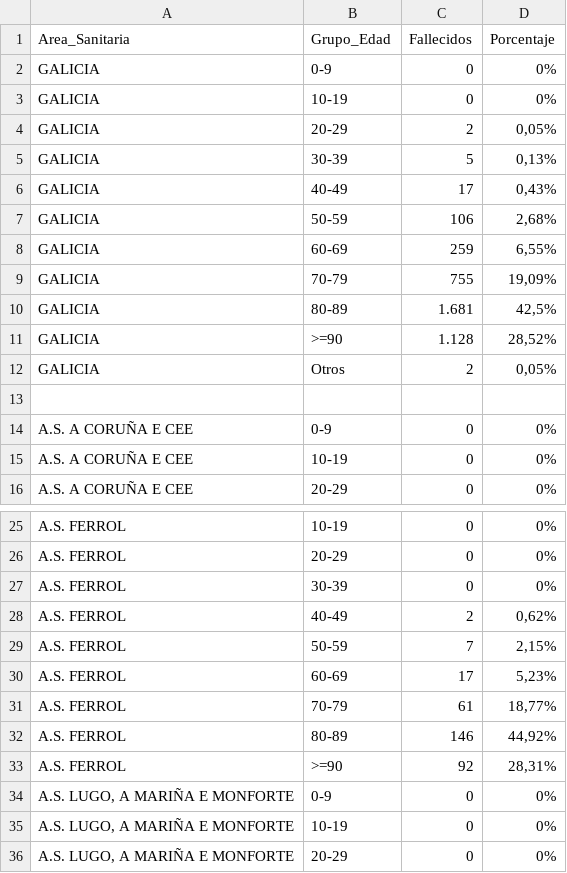
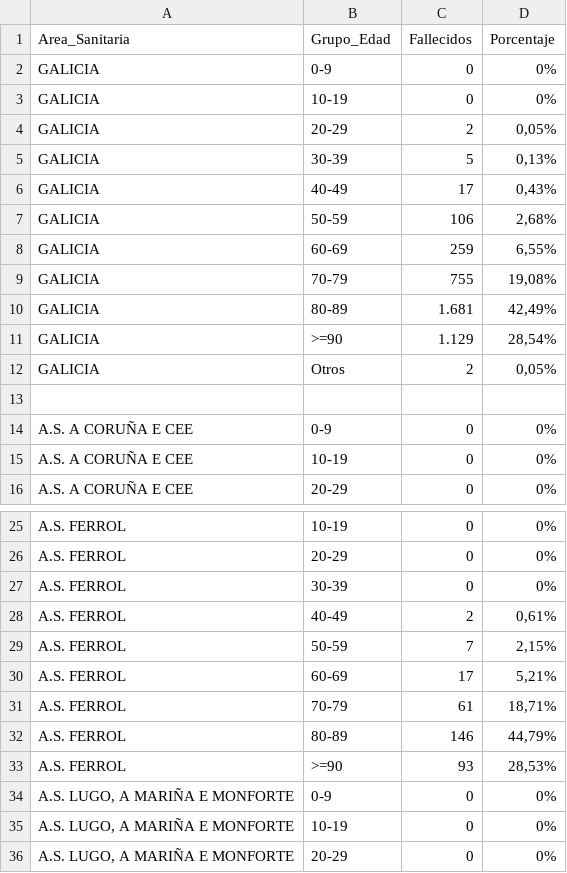
Before and after one commit to jjelosua/sergas-covid19-data, a CSV file: Fallecidos.csv, drawn as a sheet; only a part is shown, gaps mark what is left out.

```diff
--- a/Fallecidos.csv
+++ b/Fallecidos.csv
@@ -8,5 +8,5 @@ Area_Sanitaria,Grupo_Edad,Fallecidos,Porcentaje
 "GALICIA","60-69","259","6,55%"
-"GALICIA","70-79","755","19,09%"
-"GALICIA","80-89","1.681","42,5%"
-"GALICIA",">=90","1.128","28,52%"
+"GALICIA","70-79","755","19,08%"
+"GALICIA","80-89","1.681","42,49%"
+"GALICIA",">=90","1.129","28,54%"
 "GALICIA","Otros","2","0,05%"
@@ -27,8 +27,8 @@ Area_Sanitaria,Grupo_Edad,Fallecidos,Porcentaje
 "A.S. FERROL","30-39","0","0%"
-"A.S. FERROL","40-49","2","0,62%"
+"A.S. FERROL","40-49","2","0,61%"
 "A.S. FERROL","50-59","7","2,15%"
-"A.S. FERROL","60-69","17","5,23%"
-"A.S. FERROL","70-79","61","18,77%"
-"A.S. FERROL","80-89","146","44,92%"
-"A.S. FERROL",">=90","92","28,31%"
+"A.S. FERROL","60-69","17","5,21%"
+"A.S. FERROL","70-79","61","18,71%"
+"A.S. FERROL","80-89","146","44,79%"
+"A.S. FERROL",">=90","93","28,53%"
 "A.S. LUGO, A MARIÑA E MONFORTE","0-9","0","0%"
```
Also changed, not shown: ActivosCuradosFallecidos.csv, OcupacionCamasHospital.csv, 2 other files.
